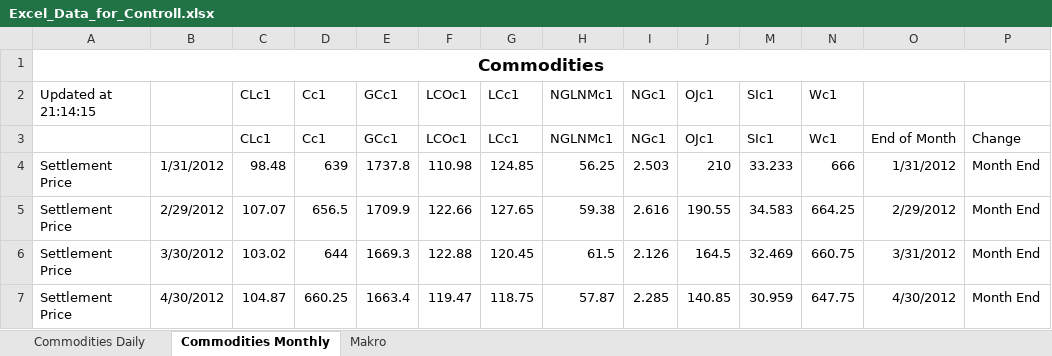
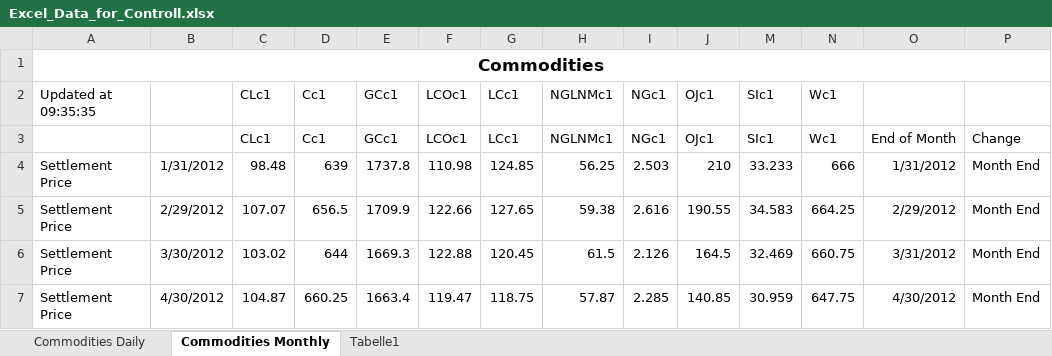
Before and after one commit to Liomat97/AQM, an Excel workbook: Excel_Data_for_Controll.xlsx, sheet Commodities Monthly, drawn as a sheet; only a part is shown; values as stored, in another font and other column widths than the file's, no borders; the diff names each change by its address in the sheet, - before the commit and + after, or states it on an @@ line.

```diff
--- a/Excel_Data_for_Controll.xlsx (sheet Commodities Monthly)
+++ b/Excel_Data_for_Controll.xlsx (sheet Commodities Monthly)
-sheet tab: Makro
+sheet tab: Tabelle1
-A2: Updated at 21:14:15
+A2: Updated at 09:35:35
```
Also changed, not shown: sheet Commodities Daily, 2 other files.
